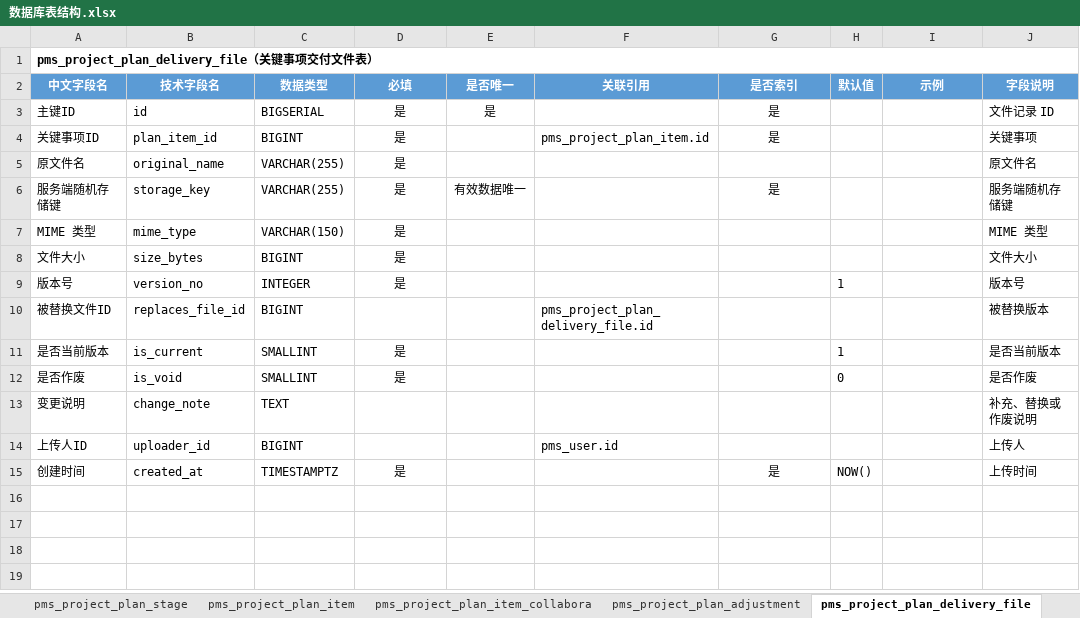
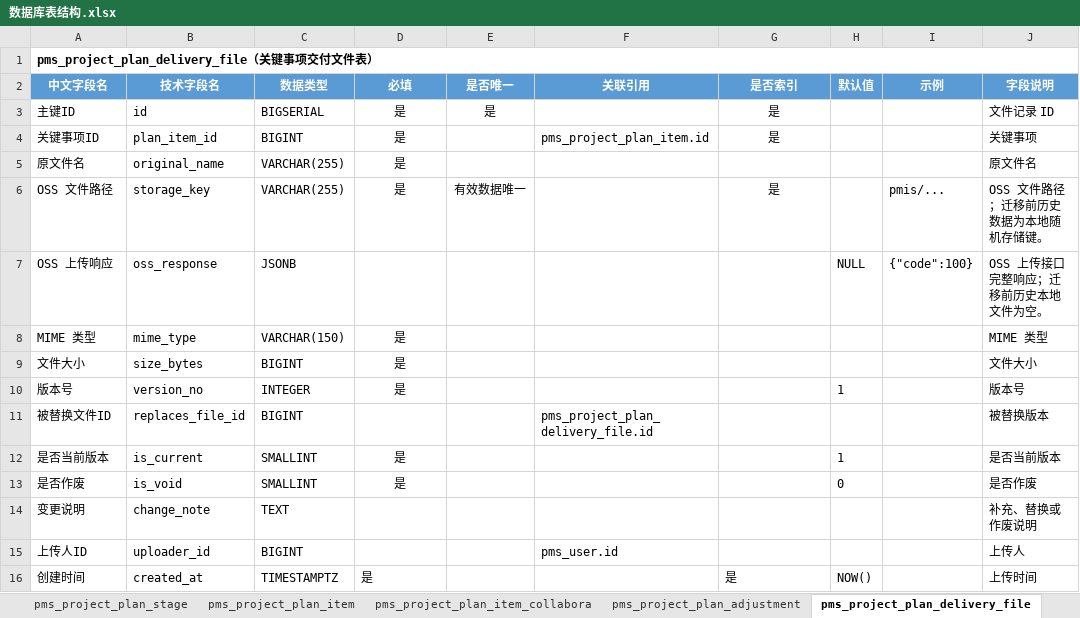
Before and after one commit to dcbhgf520sunxx-spec/PMIS, an Excel workbook: docs/数据库表结构.xlsx, sheet pms_project_plan_delivery_file, drawn as a sheet; values as stored, in another font and other column widths than the file's, no borders; addresses are those after the commit; the diff names each change by its address in the sheet, - before the commit and + after, or states it on an @@ line.

```diff
--- a/docs/数据库表结构.xlsx (sheet pms_project_plan_delivery_file)
+++ b/docs/数据库表结构.xlsx (sheet pms_project_plan_delivery_file)
-A6 (中文字段名): 服务端随机存储键
+A6 (中文字段名): OSS 文件路径
-I6 (示例): (empty)
+I6 (示例): pmis/...
-J6 (字段说明): 服务端随机存储键
+J6 (字段说明): OSS 文件路径；迁移前历史数据为本地随机存储键。
+row 7: OSS 上传响应 | oss_response | JSONB |  |  |  |  | NULL | {"code":100} | OSS 上传接口完整响应；迁移前历史本地文件为空。
-D16 alignment: center
+D16 alignment: left
-G16 alignment: center
+G16 alignment: left
```
Also changed, not shown: sheet 字段汇总, 56 other files.
